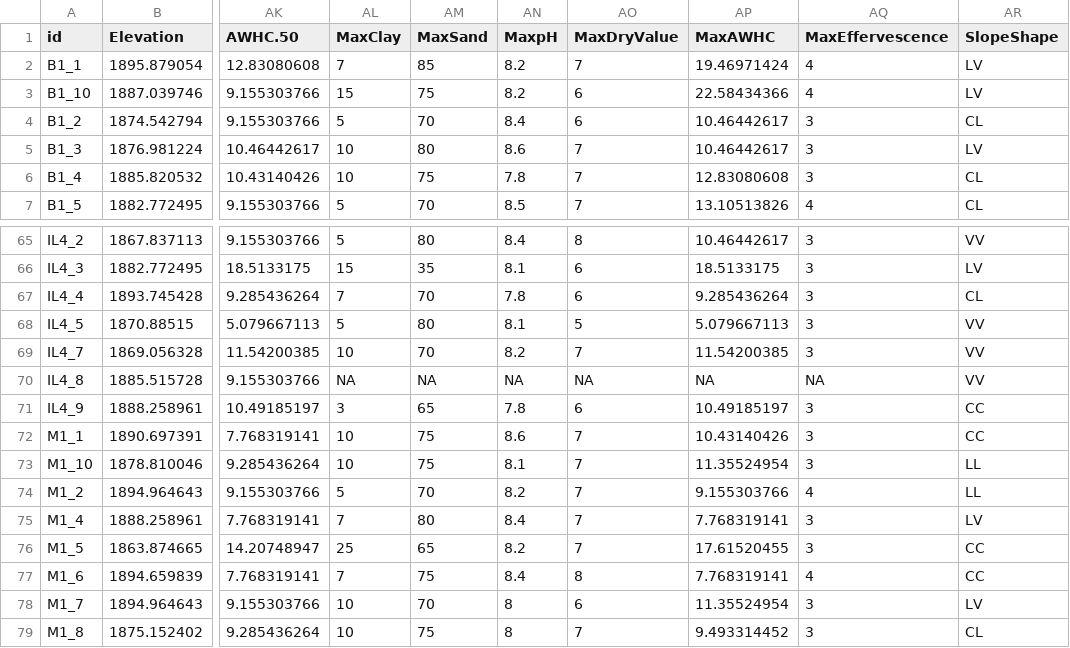
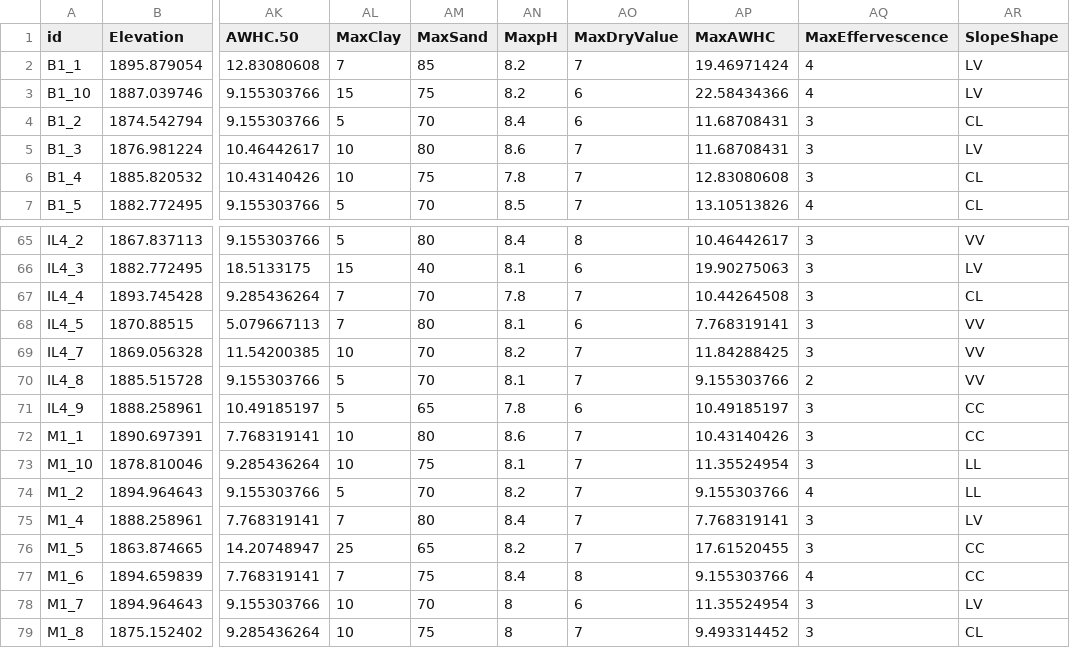
Before and after one commit to aprilissy/GitBeefBasin9-2015, a CSV file: Soils/SoilEnvironmentaldataApril.csv, drawn as a sheet; only a part is shown, gaps mark what is left out; the diff covers the shown part only; the diff names each change by its address in the sheet, - before the commit and + after, or states it on an @@ line.

```diff
--- a/Soils/SoilEnvironmentaldataApril.csv
+++ b/Soils/SoilEnvironmentaldataApril.csv
-AP4:AP5 (MaxAWHC): 10.46442617
+AP4:AP5 (MaxAWHC): 11.68708431
-AM66 (MaxSand): 35
+AM66 (MaxSand): 40
-AP66 (MaxAWHC): 18.5133175
+AP66 (MaxAWHC): 19.90275063
-AO67 (MaxDryValue): 6
+AO67 (MaxDryValue): 7
-AP67 (MaxAWHC): 9.285436264
+AP67 (MaxAWHC): 10.44264508
-AL68 (MaxClay): 5
+AL68 (MaxClay): 7
-AO68 (MaxDryValue): 5
+AO68 (MaxDryValue): 6
-AP68 (MaxAWHC): 5.079667113
+AP68 (MaxAWHC): 7.768319141
-AP69 (MaxAWHC): 11.54200385
+AP69 (MaxAWHC): 11.84288425
-AL70 (MaxClay): NA
+AL70 (MaxClay): 5
-AM70 (MaxSand): NA
+AM70 (MaxSand): 70
-AN70 (MaxpH): NA
+AN70 (MaxpH): 8.1
-AO70 (MaxDryValue): NA
+AO70 (MaxDryValue): 7
-AP70 (MaxAWHC): NA
+AP70 (MaxAWHC): 9.155303766
-AQ70 (MaxEffervescence): NA
+AQ70 (MaxEffervescence): 2
-AL71 (MaxClay): 3
+AL71 (MaxClay): 5
-AM72 (MaxSand): 75
+AM72 (MaxSand): 80
-AP77 (MaxAWHC): 7.768319141
+AP77 (MaxAWHC): 9.155303766
```
Also changed, not shown: 63 edited cells elsewhere in this file, Soils/SoilEnvironmentaldataNSplain.csv, Soils/SoilEnvironmentaldataUSGSApril.csv, 2 other files.
